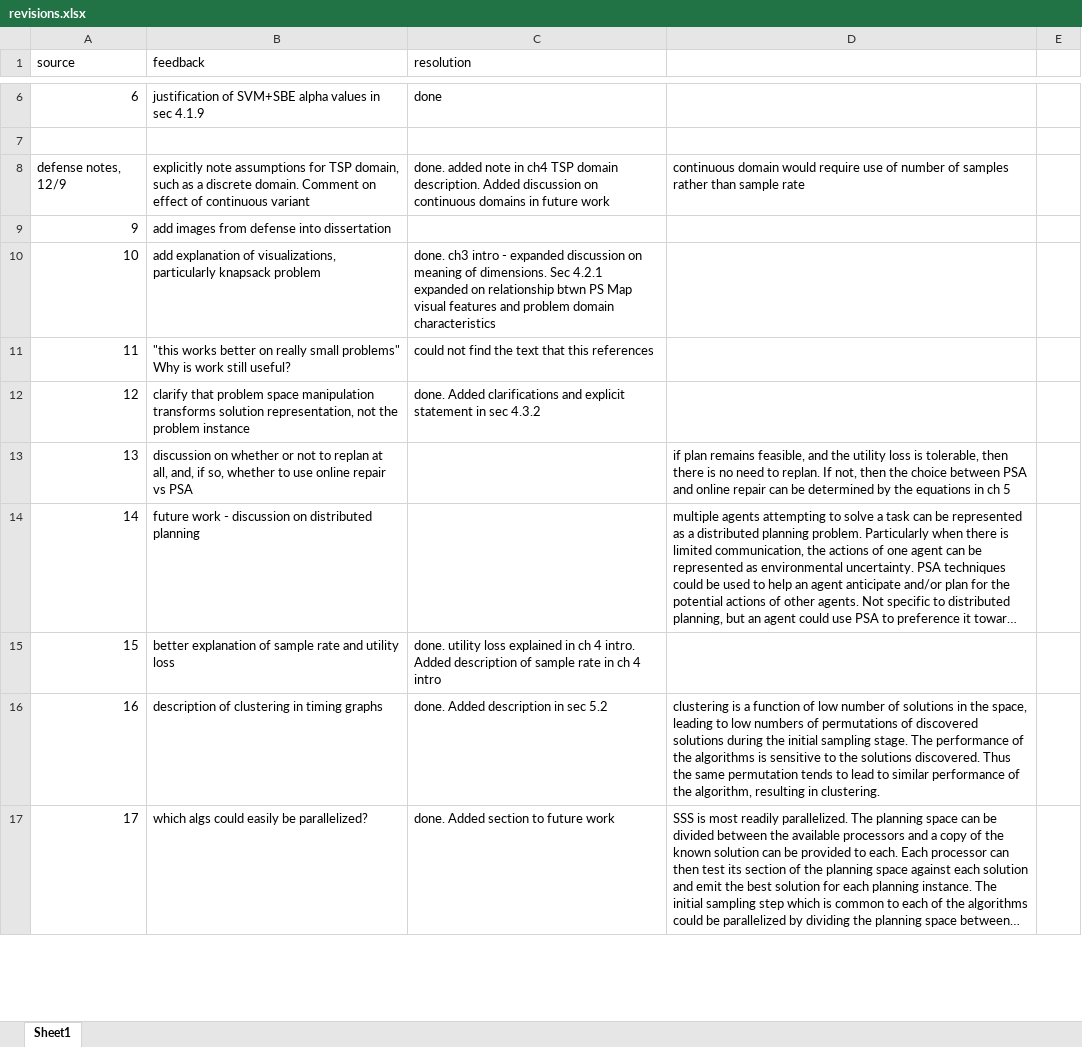
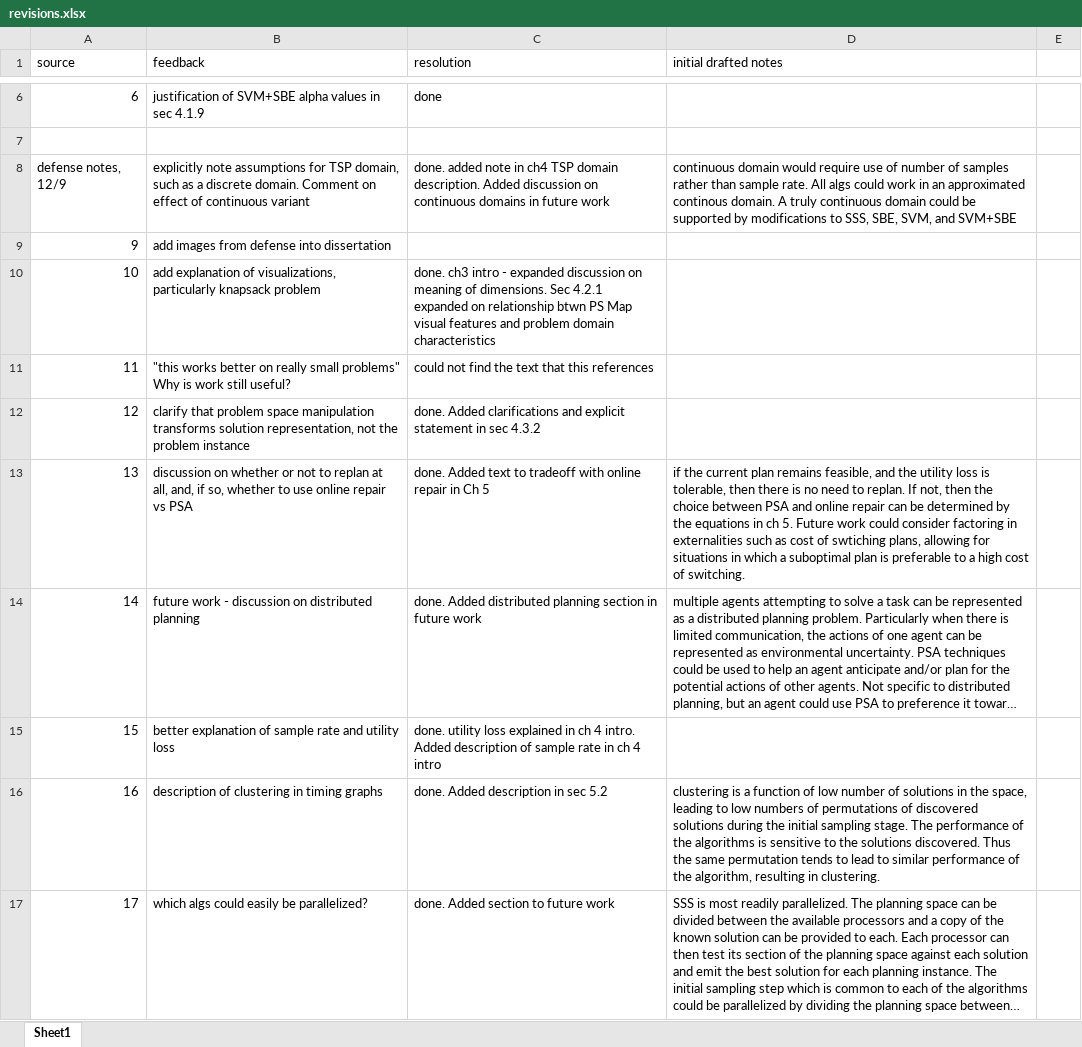
Before and after one commit to RobertHolderIII/dissertation, an Excel workbook: document/revisions.xlsx, sheet Sheet1, drawn as a sheet; only a part is shown, gaps mark what is left out; long unchanged cells end in …; values as stored, in another font and other column widths than the file's, no cell formats; the diff covers the shown part only; the diff names each change by its address in the sheet, - before the commit and + after, or states it on an @@ line.

Commit message:
distributed planning, addl description of fig 4.1, addl sbe description, example motivational domain, explanation of timing graph clustering, discussion on if to replan at all

```diff
--- a/document/revisions.xlsx (sheet Sheet1)
+++ b/document/revisions.xlsx (sheet Sheet1)
-D1: (empty)
+D1: initial drafted notes
-D8 (initial drafted notes): …than sample rate
+D8 (initial drafted notes): …than sample rate. All algs could work in an approximated continous domain. A truly continuous domain could be supported by modifications to SSS, SBE, SVM, and SVM+SBE
-C13 (resolution): (empty)
+C13 (resolution): done. Added text to tradeoff with online repair in Ch 5
-D13 (initial drafted notes): if plan remains feasible, and the utility loss is tolerable, then there is no need to replan. If not, then the choice between PSA and online repair can be determined by the equations in ch 5
+D13 (initial drafted notes): if the current plan remains feasible, and the utility loss is tolerable, then there is no need to replan. If not, then the choice between PSA and online repair can be determined by the equations in ch 5. Future work could consider factoring in externalities such as cost of swtiching plans, allowing for situations in which a suboptimal plan is preferable to a high cost of switching.
-C14 (resolution): (empty)
+C14 (resolution): done. Added distributed planning section in future work
```
Also changed, not shown: 9 edited cells elsewhere in this sheet, cell formats, 7 other files.
